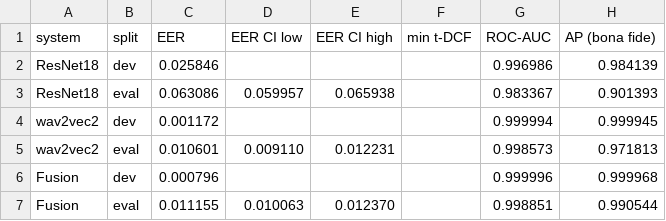
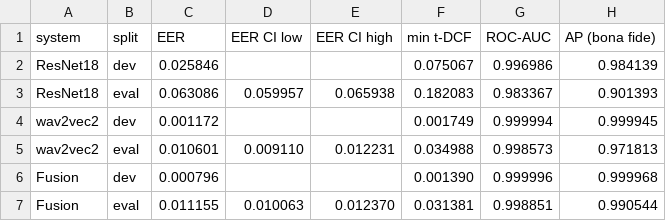
Before and after one commit to rudranshiverma/audioinsight-deepfake-audio-detection, a CSV file: results/metrics_summary.csv, drawn as a sheet; only a part is shown; the diff names each change by its address in the sheet, - before the commit and + after, or states it on an @@ line.

```diff
--- a/results/metrics_summary.csv
+++ b/results/metrics_summary.csv
-F2 (min t-DCF): (empty)
+F2 (min t-DCF): 0.075067
-F3 (min t-DCF): (empty)
+F3 (min t-DCF): 0.182083
-F4 (min t-DCF): (empty)
+F4 (min t-DCF): 0.001749
-F5 (min t-DCF): (empty)
+F5 (min t-DCF): 0.034988
-F6 (min t-DCF): (empty)
+F6 (min t-DCF): 0.001390
-F7 (min t-DCF): (empty)
+F7 (min t-DCF): 0.031381
```
Also changed, not shown: 2 other files.
